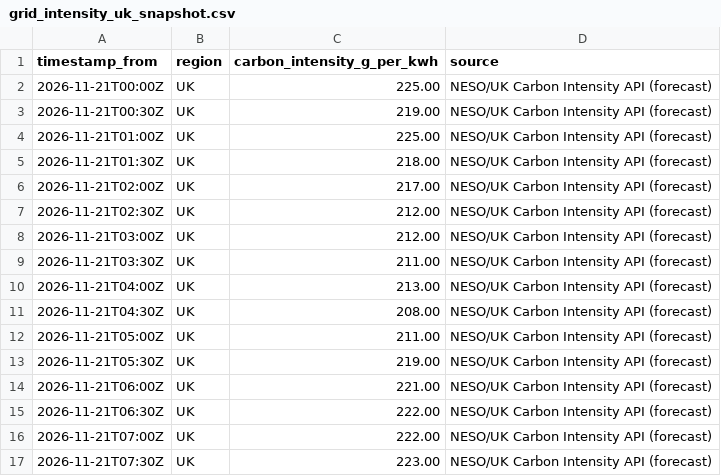
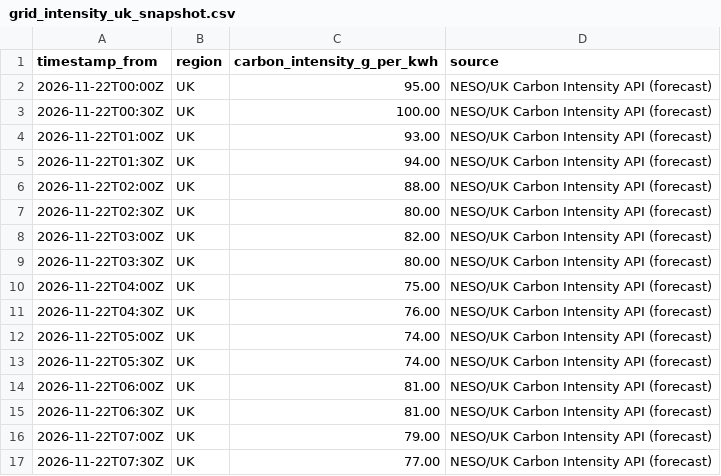
Before and after one commit to vlad12-k/green-ai-sizer-mvp, a CSV file: data/grid_intensity_uk_snapshot.csv, drawn as a sheet; only a part is shown; the diff covers the shown part only.

Commit message:
data: refresh UK grid intensity snapshot (auto) (#233)
Co-authored-by: github-actions[bot] <github-actions[bot]@users.noreply.github.com>

```diff
--- a/data/grid_intensity_uk_snapshot.csv
+++ b/data/grid_intensity_uk_snapshot.csv
@@ -1,17 +1,17 @@
 timestamp_from,region,carbon_intensity_g_per_kwh,source
-2026-11-21T00:00Z,UK,225.00,NESO/UK Carbon Intensity API (forecast)
-2026-11-21T00:30Z,UK,219.00,NESO/UK Carbon Intensity API (forecast)
-2026-11-21T01:00Z,UK,225.00,NESO/UK Carbon Intensity API (forecast)
-2026-11-21T01:30Z,UK,218.00,NESO/UK Carbon Intensity API (forecast)
-2026-11-21T02:00Z,UK,217.00,NESO/UK Carbon Intensity API (forecast)
-2026-11-21T02:30Z,UK,212.00,NESO/UK Carbon Intensity API (forecast)
-2026-11-21T03:00Z,UK,212.00,NESO/UK Carbon Intensity API (forecast)
-2026-11-21T03:30Z,UK,211.00,NESO/UK Carbon Intensity API (forecast)
-2026-11-21T04:00Z,UK,213.00,NESO/UK Carbon Intensity API (forecast)
-2026-11-21T04:30Z,UK,208.00,NESO/UK Carbon Intensity API (forecast)
-2026-11-21T05:00Z,UK,211.00,NESO/UK Carbon Intensity API (forecast)
-2026-11-21T05:30Z,UK,219.00,NESO/UK Carbon Intensity API (forecast)
-2026-11-21T06:00Z,UK,221.00,NESO/UK Carbon Intensity API (forecast)
-2026-11-21T06:30Z,UK,222.00,NESO/UK Carbon Intensity API (forecast)
-2026-11-21T07:00Z,UK,222.00,NESO/UK Carbon Intensity API (forecast)
-2026-11-21T07:30Z,UK,223.00,NESO/UK Carbon Intensity API (forecast)
+2026-11-22T00:00Z,UK,95.00,NESO/UK Carbon Intensity API (forecast)
+2026-11-22T00:30Z,UK,100.00,NESO/UK Carbon Intensity API (forecast)
+2026-11-22T01:00Z,UK,93.00,NESO/UK Carbon Intensity API (forecast)
+2026-11-22T01:30Z,UK,94.00,NESO/UK Carbon Intensity API (forecast)
+2026-11-22T02:00Z,UK,88.00,NESO/UK Carbon Intensity API (forecast)
+2026-11-22T02:30Z,UK,80.00,NESO/UK Carbon Intensity API (forecast)
+2026-11-22T03:00Z,UK,82.00,NESO/UK Carbon Intensity API (forecast)
+2026-11-22T03:30Z,UK,80.00,NESO/UK Carbon Intensity API (forecast)
+2026-11-22T04:00Z,UK,75.00,NESO/UK Carbon Intensity API (forecast)
+2026-11-22T04:30Z,UK,76.00,NESO/UK Carbon Intensity API (forecast)
+2026-11-22T05:00Z,UK,74.00,NESO/UK Carbon Intensity API (forecast)
+2026-11-22T05:30Z,UK,74.00,NESO/UK Carbon Intensity API (forecast)
+2026-11-22T06:00Z,UK,81.00,NESO/UK Carbon Intensity API (forecast)
+2026-11-22T06:30Z,UK,81.00,NESO/UK Carbon Intensity API (forecast)
+2026-11-22T07:00Z,UK,79.00,NESO/UK Carbon Intensity API (forecast)
+2026-11-22T07:30Z,UK,77.00,NESO/UK Carbon Intensity API (forecast)
```
Also changed, not shown: 1 added row, 1 removed row and 61 edited cells elsewhere in this file, 2 other files.
